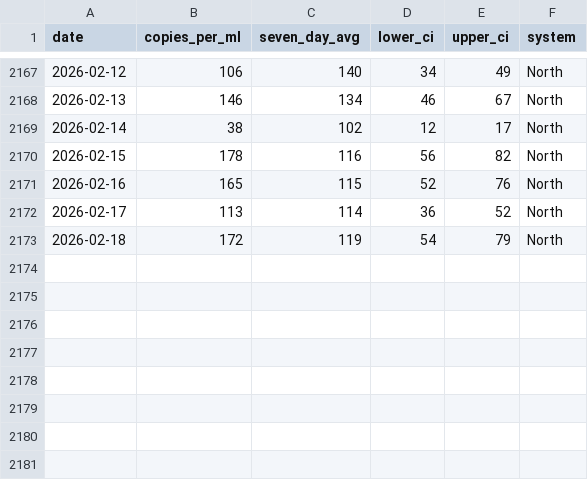
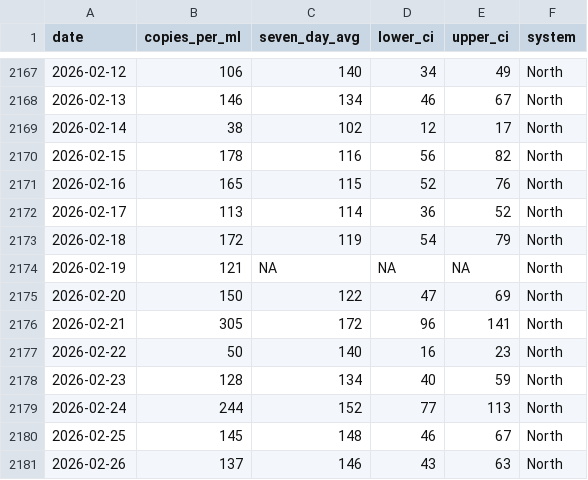
Before and after one commit to smach/biobot_mwra, a CSV file: data/processed/north_system.csv, drawn as a sheet; only a part is shown, gaps mark what is left out; the diff names each change by its address in the sheet, - before the commit and + after, or states it on an @@ line.

```diff
--- a/data/processed/north_system.csv
+++ b/data/processed/north_system.csv
+row 2174: 2026-02-19 | 121 | NA | NA | NA | North
+row 2175: 2026-02-20 | 150 | 122 | 47 | 69 | North
+row 2176: 2026-02-21 | 305 | 172 | 96 | 141 | North
+row 2177: 2026-02-22 | 50 | 140 | 16 | 23 | North
+row 2178: 2026-02-23 | 128 | 134 | 40 | 59 | North
+row 2179: 2026-02-24 | 244 | 152 | 77 | 113 | North
+row 2180: 2026-02-25 | 145 | 148 | 46 | 67 | North
+row 2181: 2026-02-26 | 137 | 146 | 43 | 63 | North
```
Also changed, not shown: data/processed/combined_data.csv, data/processed/south_system.csv, 5 other files.
